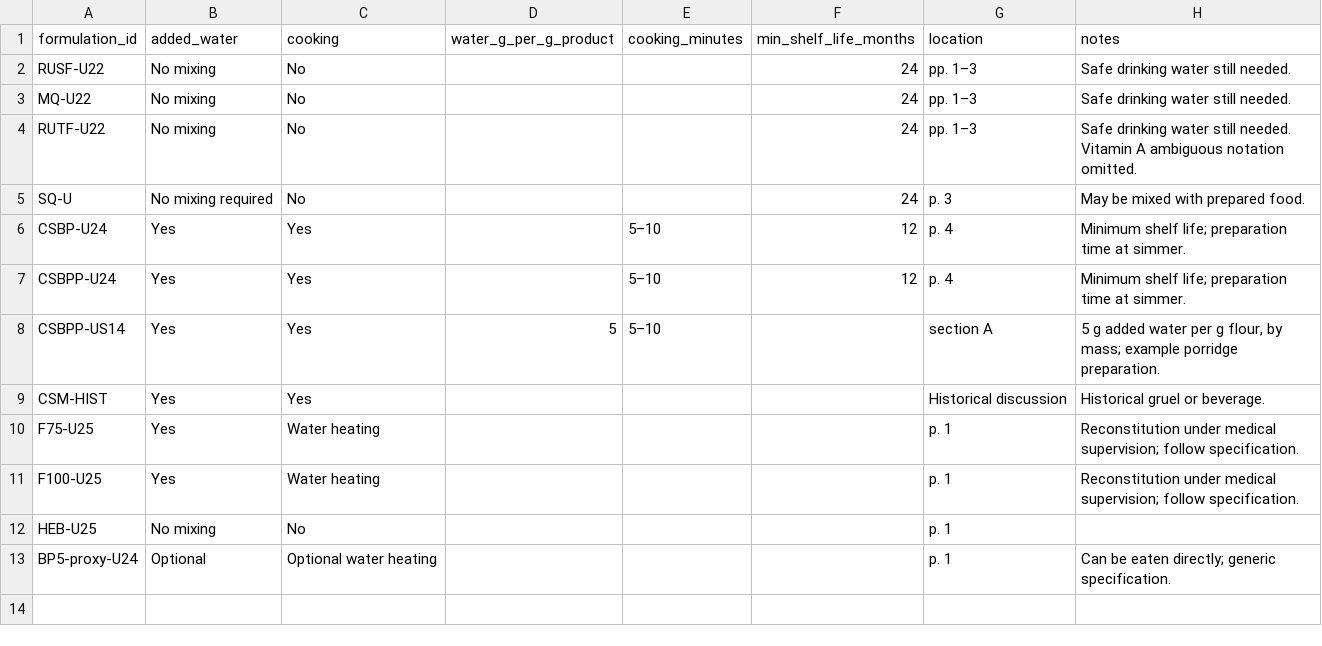
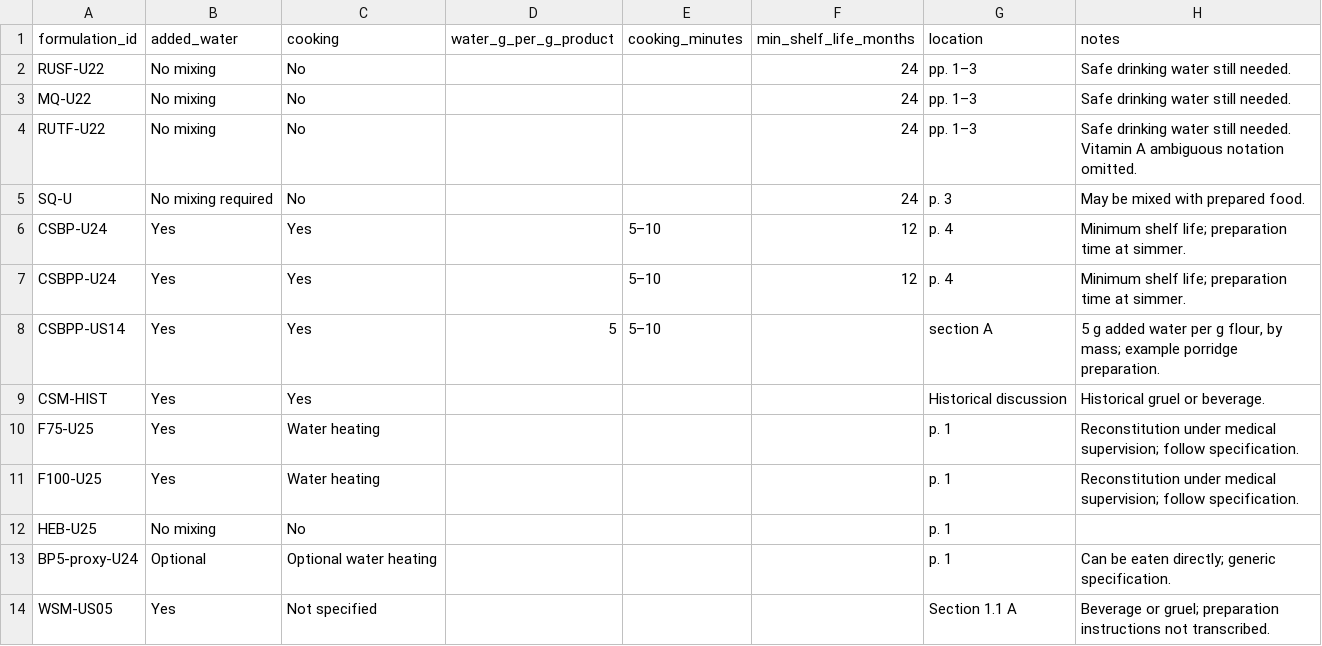
Before and after one commit to mjpuma/HumanitarianNutrition, a CSV file: docs/data/preparation_requirements.csv, drawn as a sheet; the diff names each change by its address in the sheet, - before the commit and + after, or states it on an @@ line.

Commit message:
Extend preparation_requirements with historical reference records

```diff
--- a/docs/data/preparation_requirements.csv
+++ b/docs/data/preparation_requirements.csv
+row 14: WSM-US05 | Yes | Not specified |  |  |  | Section 1.1 A | Beverage or gruel; preparation instructions not transcribed.
```
